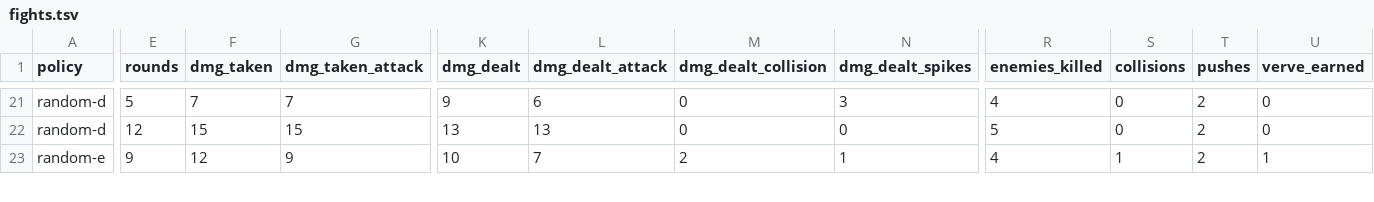
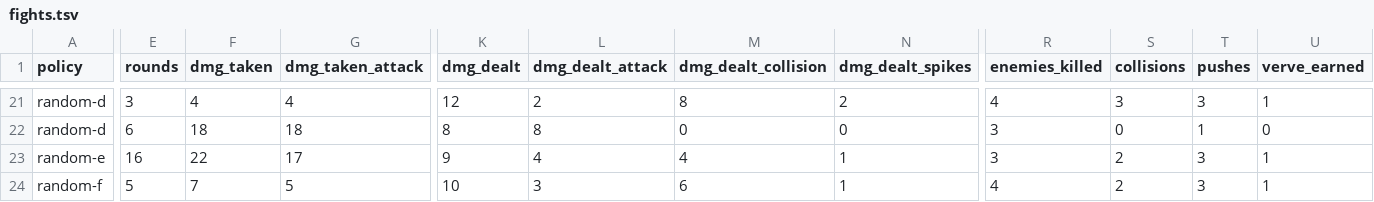
Before and after one commit to KyleRessLiere/faultline, a TSV file: docs/playtest/fights.tsv, drawn as a sheet; only a part is shown, gaps mark what is left out; rows hold the shown columns only; the diff covers the shown part only; the diff names each change by its address in the sheet, - before the commit and + after, or states it on an @@ line.

```diff
--- a/docs/playtest/fights.tsv
+++ b/docs/playtest/fights.tsv
-E21 (rounds): 5
+E21 (rounds): 3
-F21 (dmg_taken): 7
+F21 (dmg_taken): 4
-G21 (dmg_taken_attack): 7
+G21 (dmg_taken_attack): 4
-K21 (dmg_dealt): 9
+K21 (dmg_dealt): 12
-L21 (dmg_dealt_attack): 6
+L21 (dmg_dealt_attack): 2
-M21 (dmg_dealt_collision): 0
+M21 (dmg_dealt_collision): 8
-N21 (dmg_dealt_spikes): 3
+N21 (dmg_dealt_spikes): 2
-S21 (collisions): 0
+S21 (collisions): 3
-T21 (pushes): 2
+T21 (pushes): 3
-U21 (verve_earned): 0
+U21 (verve_earned): 1
-E22 (rounds): 12
+E22 (rounds): 6
-F22 (dmg_taken): 15
+F22 (dmg_taken): 18
-G22 (dmg_taken_attack): 15
+G22 (dmg_taken_attack): 18
-K22 (dmg_dealt): 13
+K22 (dmg_dealt): 8
-L22 (dmg_dealt_attack): 13
+L22 (dmg_dealt_attack): 8
-R22 (enemies_killed): 5
+R22 (enemies_killed): 3
-T22 (pushes): 2
+T22 (pushes): 1
-E23 (rounds): 9
+E23 (rounds): 16
-F23 (dmg_taken): 12
+F23 (dmg_taken): 22
-G23 (dmg_taken_attack): 9
+G23 (dmg_taken_attack): 17
-K23 (dmg_dealt): 10
+K23 (dmg_dealt): 9
-L23 (dmg_dealt_attack): 7
+L23 (dmg_dealt_attack): 4
-M23 (dmg_dealt_collision): 2
+M23 (dmg_dealt_collision): 4
-R23 (enemies_killed): 4
+R23 (enemies_killed): 3
-S23 (collisions): 1
+S23 (collisions): 2
-T23 (pushes): 2
+T23 (pushes): 3
+row 24: random-f | 5 | 7 | 5 | 10 | 3 | 6 | 1 | 4 | 2 | 3 | 1
```
Also changed, not shown: 1 added row, 2 removed rows and 62 edited cells elsewhere in this file, docs/playtest/runs.tsv, 8 other files.
